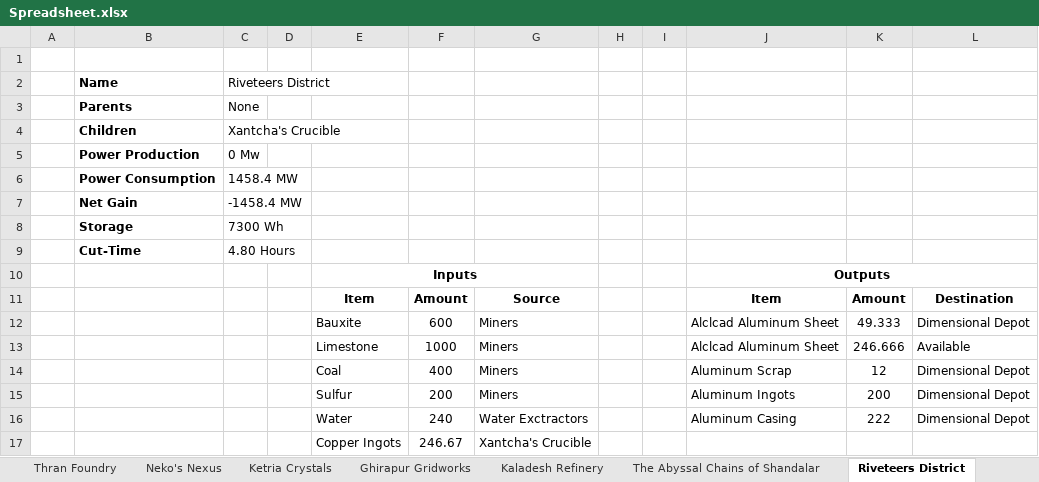
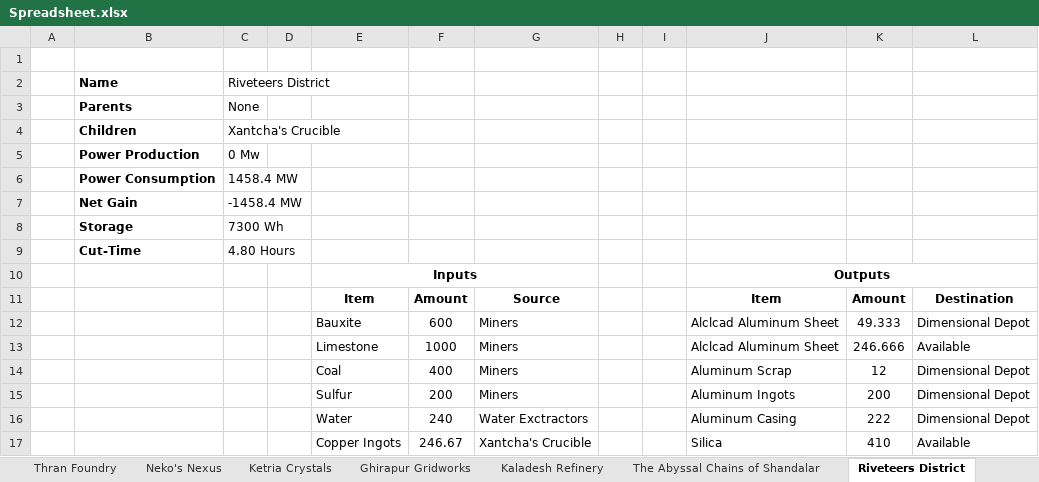
Before and after one commit to NicoBuilds/NicoBuilds-Blueprints, an Excel workbook: Game Stuff/Spreadsheet.xlsx, sheet Riveteers District, drawn as a sheet; values as stored, in another font and other column widths than the file's, no borders; the diff names each change by its address in the sheet, - before the commit and + after, or states it on an @@ line.

```diff
--- a/Game Stuff/Spreadsheet.xlsx (sheet Riveteers District)
+++ b/Game Stuff/Spreadsheet.xlsx (sheet Riveteers District)
-J17: (empty)
+J17: Silica
-K17: (empty)
+K17: 410
-L17: (empty)
+L17: Available
```
Also changed, not shown: sheet Material Summary.
